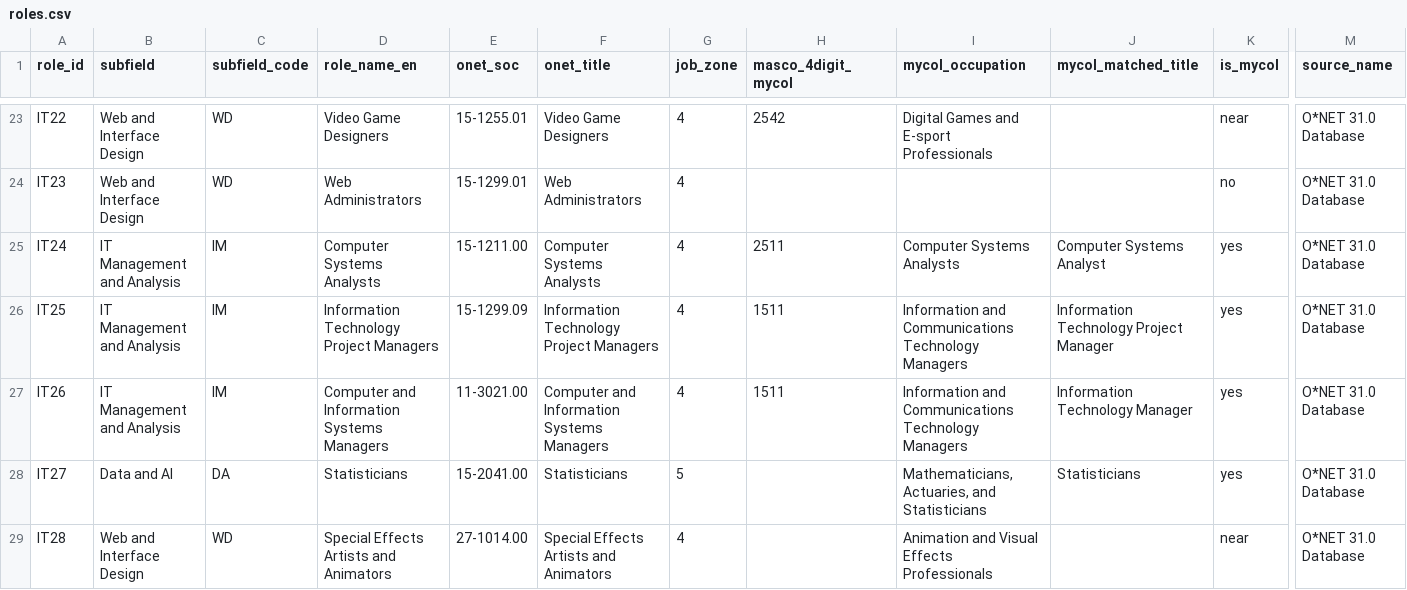
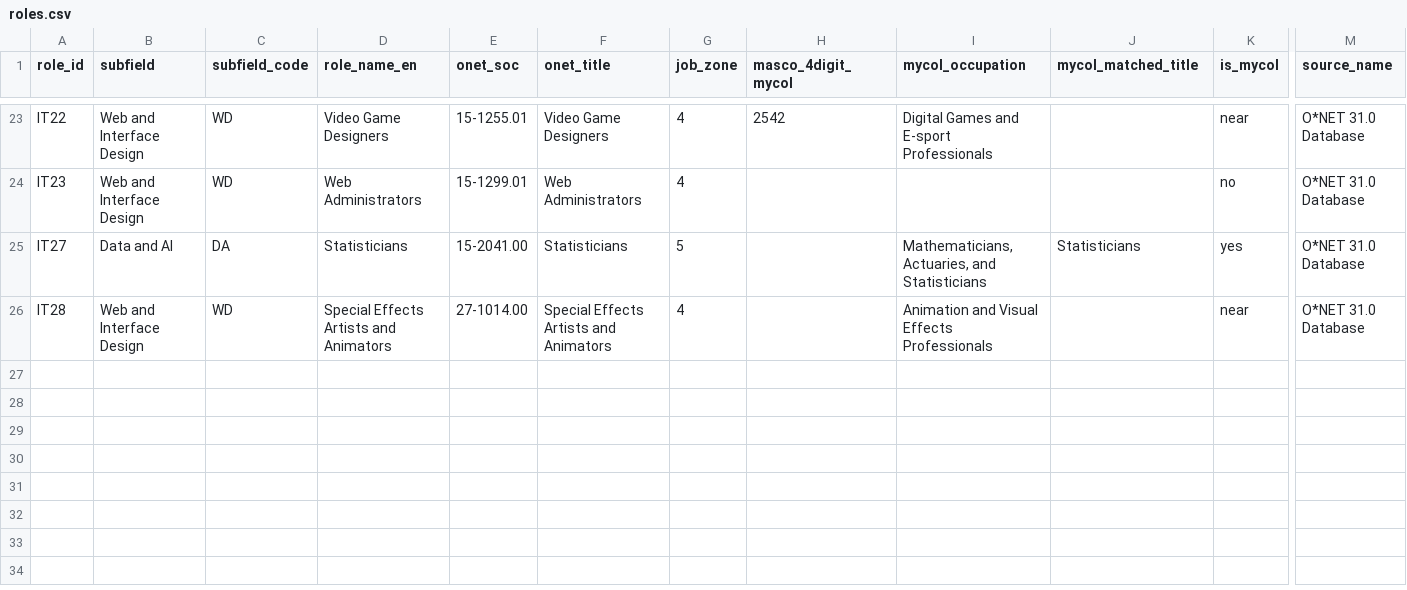
Before and after one commit to pekoremon/future-skills, a CSV file: data/roles.csv, drawn as a sheet; only a part is shown, gaps mark what is left out; rows hold the shown columns only; the diff names each change by its address in the sheet, - before the commit and + after, or states it on an @@ line.

```diff
--- a/data/roles.csv
+++ b/data/roles.csv
-row 25: IT24 | IT Management and Analysis | IM | Computer Systems Analysts | 15-1211.00 | Computer Systems Analysts | 4 | 2511 | Computer Systems Analysts | Computer Systems Analyst | yes | O*NET 31.0 Database
-row 26: IT25 | IT Management and Analysis | IM | Information Technology Project Managers | 15-1299.09 | Information Technology Project Managers | 4 | 1511 | Information and Communications Technology Managers | Information Technology Project Manager | yes | O*NET 31.0 Database
-row 27: IT26 | IT Management and Analysis | IM | Computer and Information Systems Managers | 11-3021.00 | Computer and Information Systems Managers | 4 | 1511 | Information and Communications Technology Managers | Information Technology Manager | yes | O*NET 31.0 Database
```
Also changed, not shown: data/projects.csv, data/role_summaries.csv, 36 other files.
